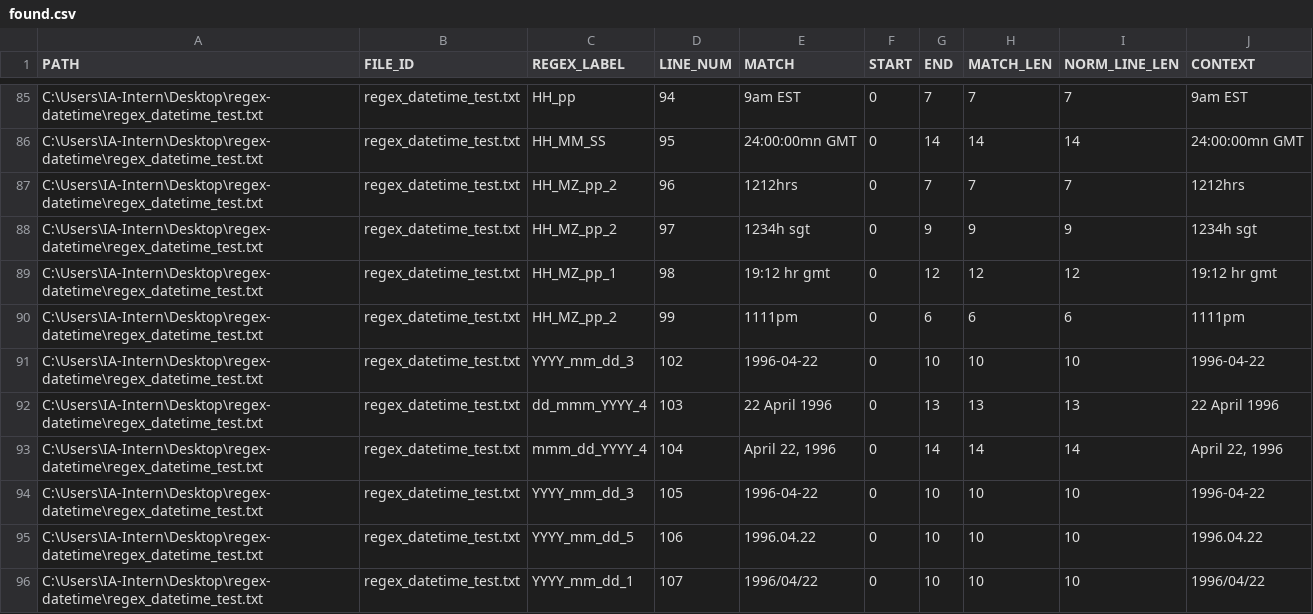
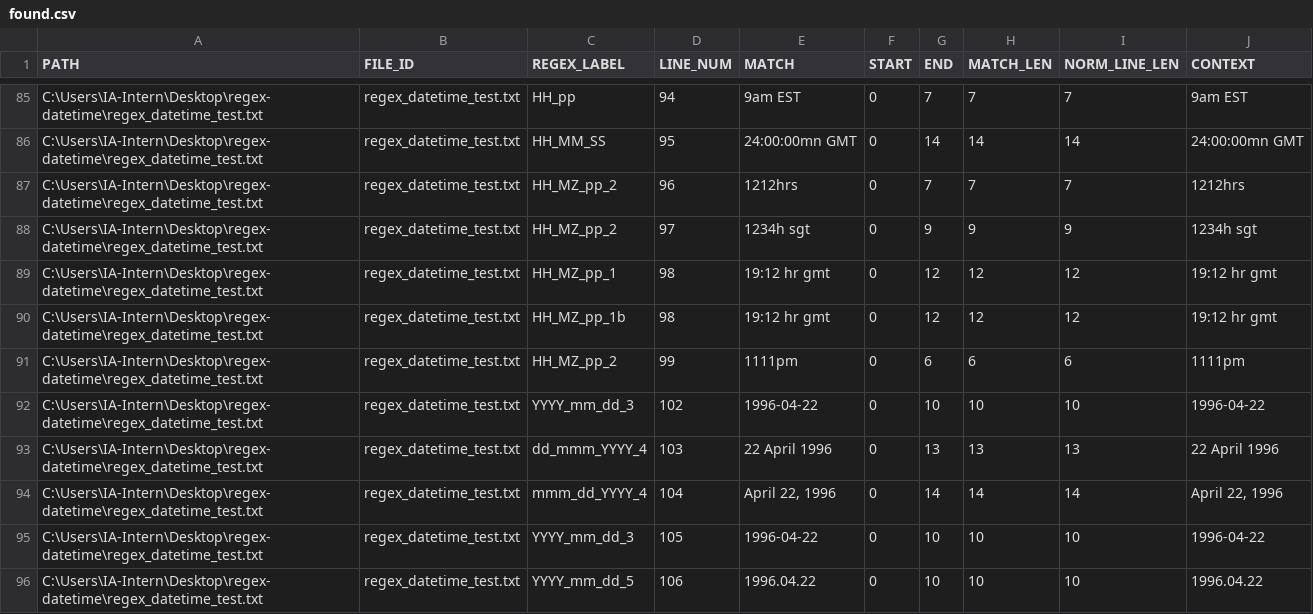
Before and after one commit to averykhoo/regex-datetime, a CSV file: found.csv, drawn as a sheet; only a part is shown, gaps mark what is left out; the shorter side is filled out with more unchanged rows; the diff covers the shown part only; the diff names each change by its address in the sheet, - before the commit and + after, or states it on an @@ line.

Commit message:
add test cases

```diff
--- a/found.csv
+++ b/found.csv
+row 90: C:\Users\IA-Intern\Desktop\regex-datetime\regex_datetime_test.txt | regex_datetime_test.txt | HH_MZ_pp_1b | 98 | 19:12 hr gmt | 0 | 12 | 12 | 12 | 19:12 hr gmt
```
Also changed, not shown: 11 added rows and 7 edited cells elsewhere in this file, 1 other file.
